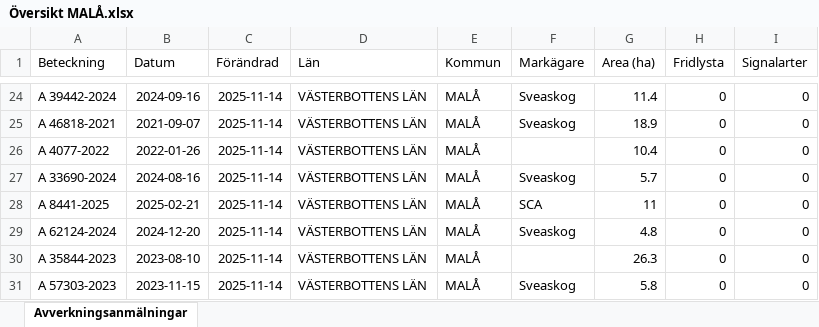
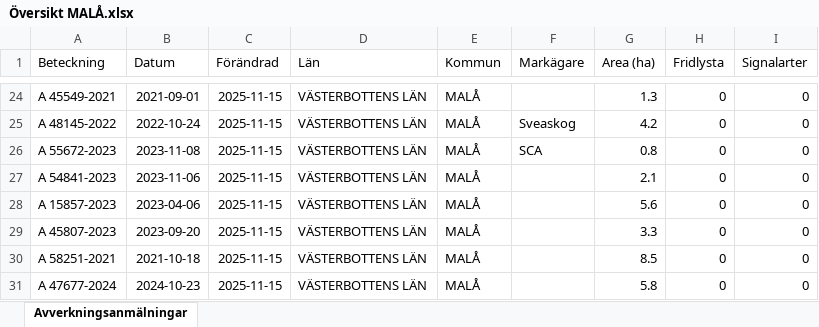
Before and after one commit to klasma/Logging_2418, an Excel workbook: Översikt MALÅ.xlsx, sheet Avverkningsanmälningar, drawn as a sheet; only a part is shown, gaps mark what is left out; values as stored, in another font and other column widths than the file's, no borders; the diff covers the shown part only; the diff names each change by its address in the sheet, - before the commit and + after, or states it on an @@ line.

```diff
--- a/Översikt MALÅ.xlsx (sheet Avverkningsanmälningar)
+++ b/Översikt MALÅ.xlsx (sheet Avverkningsanmälningar)
-A24 (Beteckning): A 39442-2024
+A24 (Beteckning): A 45549-2021
-B24 (Datum): 2024-09-16
+B24 (Datum): 2021-09-01
-C24:C31 (Förändrad): 2025-11-14
+C24:C31 (Förändrad): 2025-11-15
-F24 (Markägare): Sveaskog
+F24 (Markägare): (empty)
-G24 (Area (ha)): 11.4
+G24 (Area (ha)): 1.3
-A25 (Beteckning): A 46818-2021
+A25 (Beteckning): A 48145-2022
-B25 (Datum): 2021-09-07
+B25 (Datum): 2022-10-24
-G25 (Area (ha)): 18.9
+G25 (Area (ha)): 4.2
-A26 (Beteckning): A 4077-2022
+A26 (Beteckning): A 55672-2023
-B26 (Datum): 2022-01-26
+B26 (Datum): 2023-11-08
-F26 (Markägare): (empty)
+F26 (Markägare): SCA
-G26 (Area (ha)): 10.4
+G26 (Area (ha)): 0.8
-A27 (Beteckning): A 33690-2024
+A27 (Beteckning): A 54841-2023
-B27 (Datum): 2024-08-16
+B27 (Datum): 2023-11-06
-F27 (Markägare): Sveaskog
+F27 (Markägare): (empty)
-G27 (Area (ha)): 5.7
+G27 (Area (ha)): 2.1
-A28 (Beteckning): A 8441-2025
+A28 (Beteckning): A 15857-2023
-B28 (Datum): 2025-02-21
+B28 (Datum): 2023-04-06
-F28 (Markägare): SCA
+F28 (Markägare): (empty)
-G28 (Area (ha)): 11
+G28 (Area (ha)): 5.6
-A29 (Beteckning): A 62124-2024
+A29 (Beteckning): A 45807-2023
-B29 (Datum): 2024-12-20
+B29 (Datum): 2023-09-20
-F29 (Markägare): Sveaskog
+F29 (Markägare): (empty)
-G29 (Area (ha)): 4.8
+G29 (Area (ha)): 3.3
-A30 (Beteckning): A 35844-2023
+A30 (Beteckning): A 58251-2021
-B30 (Datum): 2023-08-10
+B30 (Datum): 2021-10-18
-G30 (Area (ha)): 26.3
+G30 (Area (ha)): 8.5
-A31 (Beteckning): A 57303-2023
+A31 (Beteckning): A 47677-2024
-B31 (Datum): 2023-11-15
+B31 (Datum): 2024-10-23
-F31 (Markägare): Sveaskog
+F31 (Markägare): (empty)
```
Also changed, not shown: 1658 edited cells elsewhere in this sheet, artfynd/A 39692-2024 artfynd.xlsx, artfynd/A 41330-2024 artfynd.xlsx, 54 other files.
